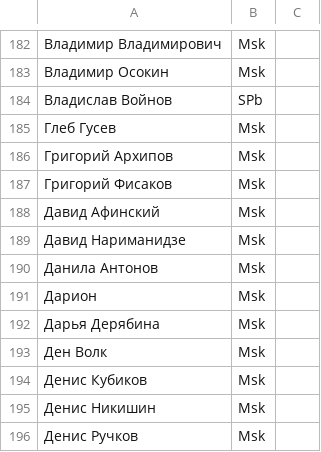
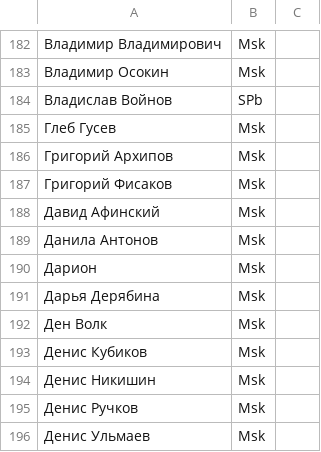
Before and after one commit to pee-kay/russian-wu-rating, a CSV file: players.csv, drawn as a sheet; only a part is shown, gaps mark what is left out; the shorter side is filled out with more unchanged rows; the diff names each change by its address in the sheet, - before the commit and + after, or states it on an @@ line.

Commit message:
Remove player duplicate

```diff
--- a/players.csv
+++ b/players.csv
-row 189: Давид Нариманидзе | Msk
```
Also changed, not shown: tournaments/(2019, 7, 15), 'The Storming of The Mirrored City', 'Святослав Соколов', 'Msk', 'GT'.csv.
